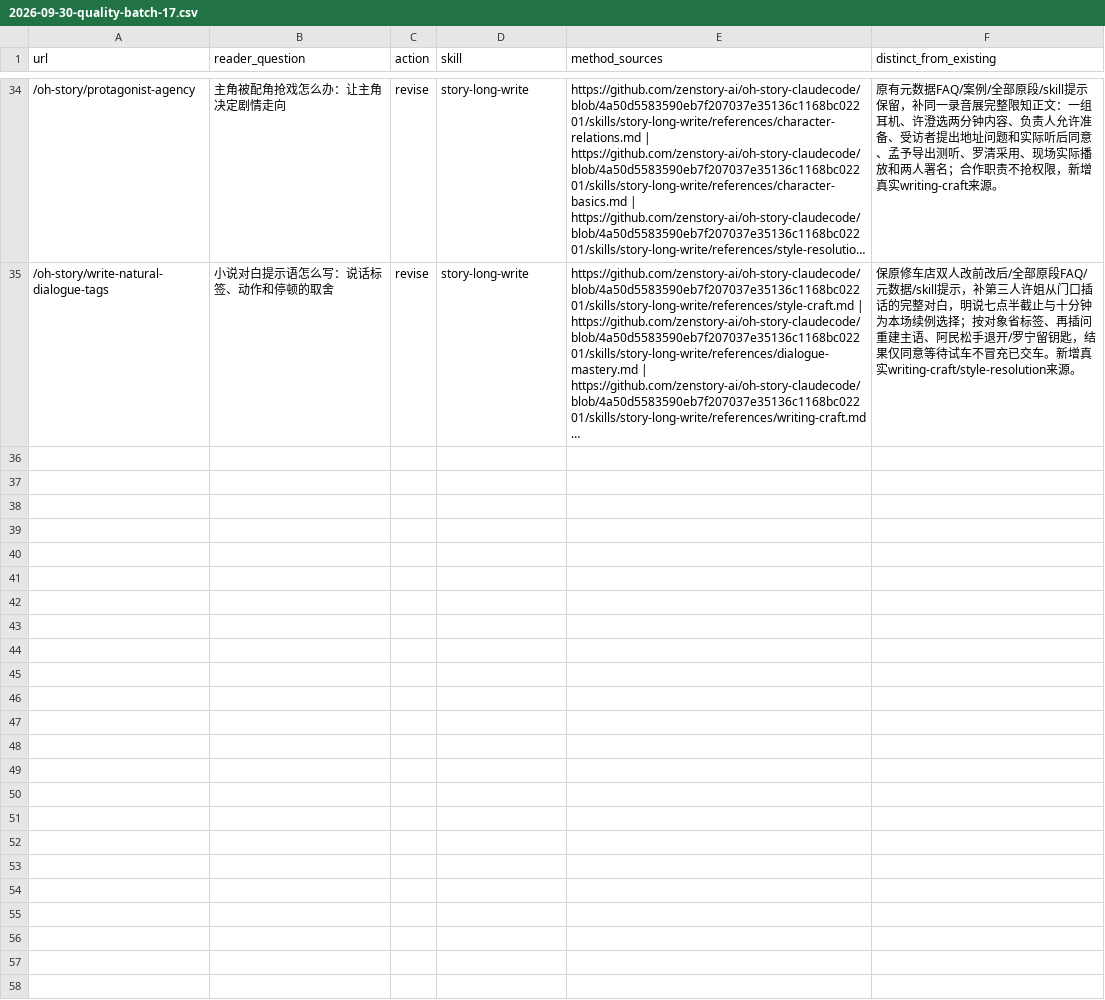
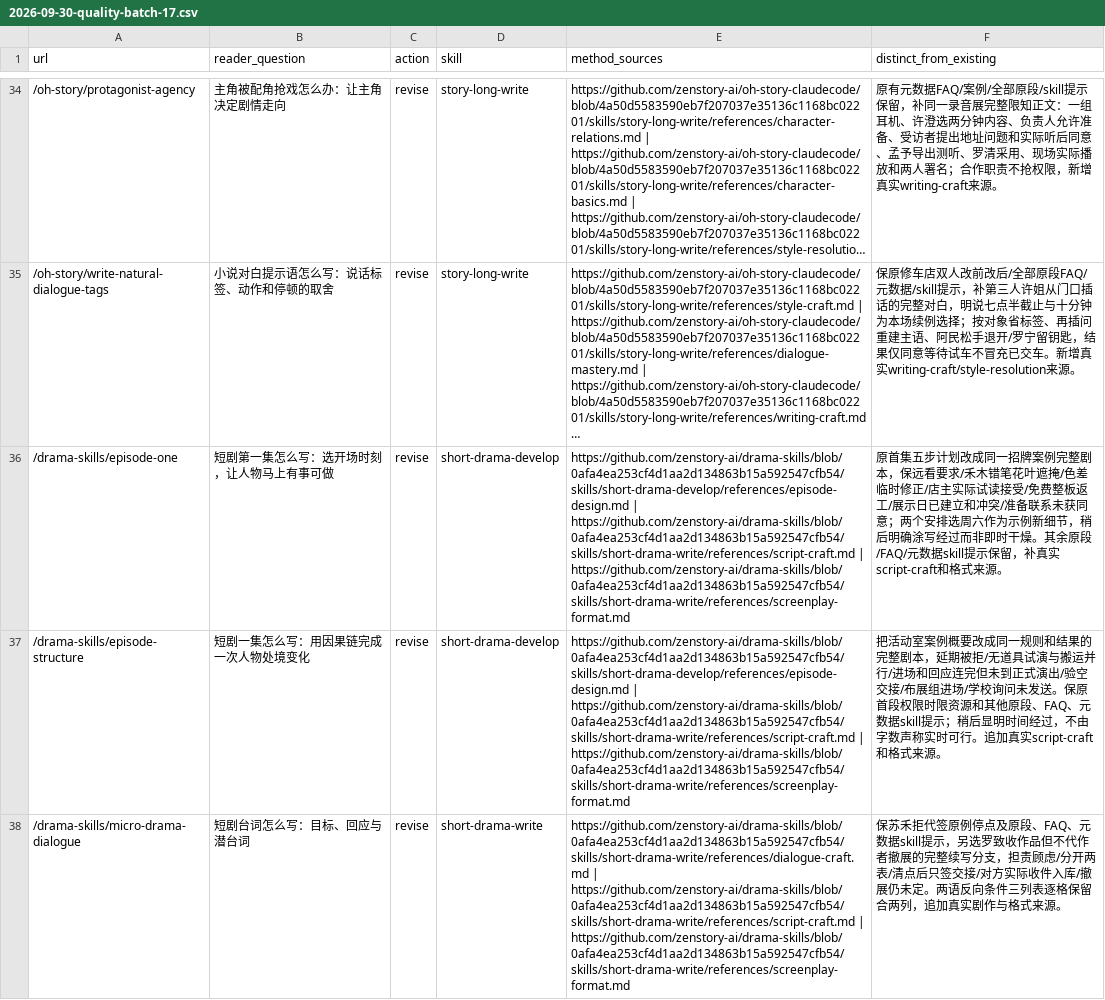
Before and after one commit to LatteFang/zenstory, a CSV file: docs/content/2026-09-30-quality-batch-17.csv, drawn as a sheet; only a part is shown, gaps mark what is left out; long unchanged cells end in …; the diff names each change by its address in the sheet, - before the commit and + after, or states it on an @@ line.

Commit message:
content: turn episode plans into performable screenplay examples

```diff
--- a/docs/content/2026-09-30-quality-batch-17.csv
+++ b/docs/content/2026-09-30-quality-batch-17.csv
+row 36: /drama-skills/episode-one | 短剧第一集怎么写：选开场时刻，让人物马上有事可做 | revise | short-drama-develop | https://github.com/zenstory-ai/drama-skills/blob/0afa4ea253cf4d1aa2d134863b15a592547cfb54/skills/short-drama-develop/references/episode-design.md | https://github.com/zenstory-ai/drama-skills/blob/0afa4ea253cf4d1aa2d134863b15a592547cfb54/skills/short-drama-write/references/script-craft.md | https://github.com/zenstory-ai/drama-skills/blob/0afa4ea253cf4d1aa2d134863b15a592547cfb54/skills/short-drama-write/references/screenplay-format.md | 原首集五步计划改成同一招牌案例完整剧本，保远看要求/禾木错笔花叶遮掩/色差临时修正/店主实际试读接受/免费整板返工/展示日已建立和冲突/准备联系未获同意；两个安排选周六作为示例新细节，稍后明确涂写经过而非即时干燥。其余原段/FAQ/元数据skill提示保留，补真实script-craft和格式来源。
+row 37: /drama-skills/episode-structure | 短剧一集怎么写：用因果链完成一次人物处境变化 | revise | short-drama-develop | https://github.com/zenstory-ai/drama-skills/blob/0afa4ea253cf4d1aa2d134863b15a592547cfb54/skills/short-drama-develop/references/episode-design.md | https://github.com/zenstory-ai/drama-skills/blob/0afa4ea253cf4d1aa2d134863b15a592547cfb54/skills/short-drama-write/references/script-craft.md | https://github.com/zenstory-ai/drama-skills/blob/0afa4ea253cf4d1aa2d134863b15a592547cfb54/skills/short-drama-write/references/screenplay-format.md | 把活动室案例概要改成同一规则和结果的完整剧本，延期被拒/无道具试演与搬运并行/进场和回应连完但未到正式演出/验空交接/布展组进场/学校询问未发送。保原首段权限时限资源和其他原段、FAQ、元数据skill提示；稍后显明时间经过，不由字数声称实时可行。追加真实script-craft和格式来源。
+row 38: /drama-skills/micro-drama-dialogue | 短剧台词怎么写：目标、回应与潜台词 | revise | short-drama-write | https://github.com/zenstory-ai/drama-skills/blob/0afa4ea253cf4d1aa2d134863b15a592547cfb54/skills/short-drama-write/references/dialogue-craft.md | https://github.com/zenstory-ai/drama-skills/blob/0afa4ea253cf4d1aa2d134863b15a592547cfb54/skills/short-drama-write/references/script-craft.md | https://github.com/zenstory-ai/drama-skills/blob/0afa4ea253cf4d1aa2d134863b15a592547cfb54/skills/short-drama-write/references/screenplay-format.md | 保苏禾拒代签原例停点及原段、FAQ、元数据skill提示，另选罗致收作品但不代作者撤展的完整续写分支，担责顾虑/分开两表/清点后只签交接/对方实际收件入库/撤展仍未定。两语反向条件三列表逐格保留合两列，追加真实剧作与格式来源。
```
Also changed, not shown: 3 other files.
